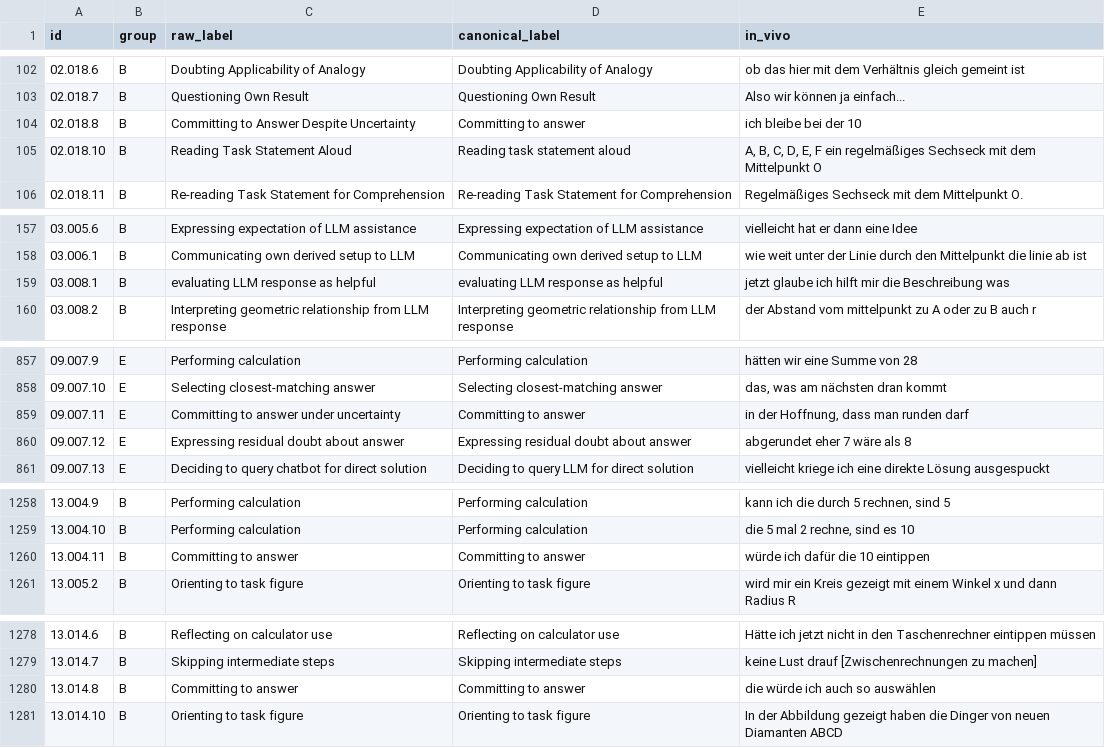
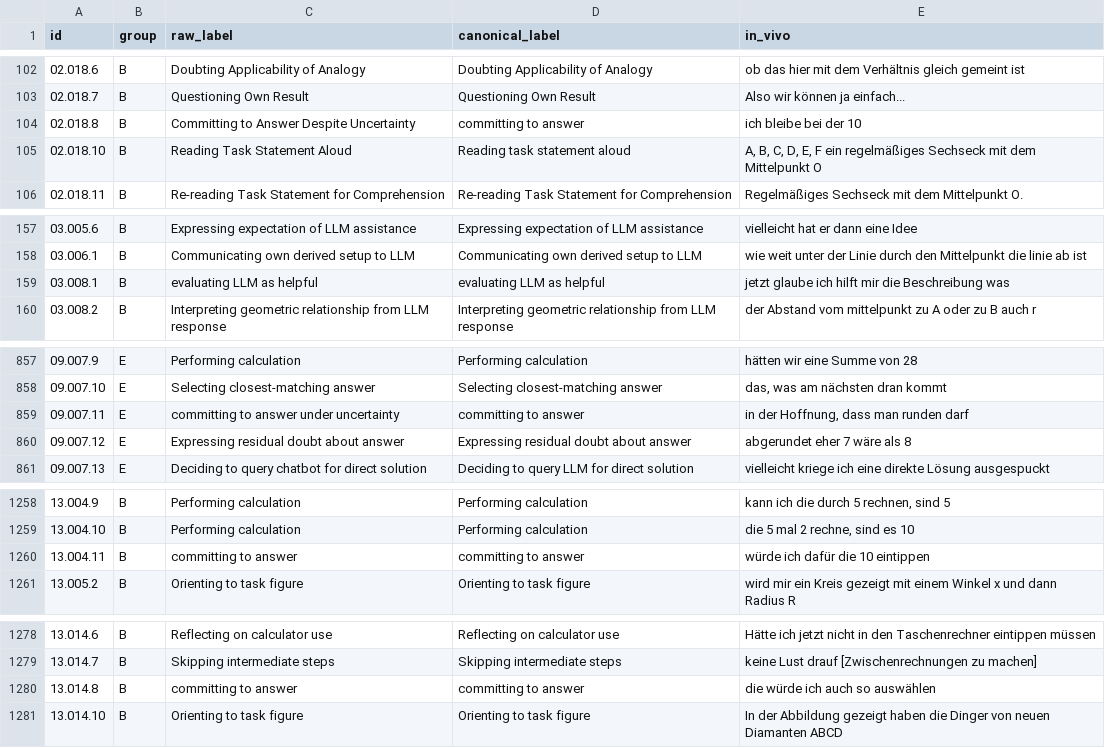
Before and after one commit to nimble-byte/thesis-code, a CSV file: transcripts/codebooks/codebook_v1.csv, drawn as a sheet; only a part is shown, gaps mark what is left out; the diff covers the shown part only.

```diff
--- a/transcripts/codebooks/codebook_v1.csv
+++ b/transcripts/codebooks/codebook_v1.csv
@@ -103,3 +103,3 @@ id,group,raw_label,canonical_label,in_vivo
 02.018.7,B,Questioning Own Result,Questioning Own Result,Also wir können ja einfach...
-02.018.8,B,Committing to Answer Despite Uncertainty,Committing to answer,ich bleibe bei der 10
+02.018.8,B,Committing to Answer Despite Uncertainty,committing to answer,ich bleibe bei der 10
 02.018.10,B,Reading Task Statement Aloud,Reading task statement aloud,"A, B, C, D, E, F ein regelmäßiges Sechseck mit dem Mittelpunkt O"
@@ -158,3 +158,3 @@ id,group,raw_label,canonical_label,in_vivo
 03.006.1,B,Communicating own derived setup to LLM,Communicating own derived setup to LLM,wie weit unter der Linie durch den Mittelpunkt die linie ab ist
-03.008.1,B,evaluating LLM response as helpful,evaluating LLM response as helpful,jetzt glaube ich hilft mir die Beschreibung was
+03.008.1,B,evaluating LLM as helpful,evaluating LLM as helpful,jetzt glaube ich hilft mir die Beschreibung was
 03.008.2,B,Interpreting geometric relationship from LLM response,Interpreting geometric relationship from LLM response,der Abstand vom mittelpunkt zu A oder zu B auch r
@@ -858,3 +858,3 @@ id,group,raw_label,canonical_label,in_vivo
 09.007.10,E,Selecting closest-matching answer,Selecting closest-matching answer,"das, was am nächsten dran kommt"
-09.007.11,E,Committing to answer under uncertainty,Committing to answer,"in der Hoffnung, dass man runden darf"
+09.007.11,E,committing to answer under uncertainty,committing to answer,"in der Hoffnung, dass man runden darf"
 09.007.12,E,Expressing residual doubt about answer,Expressing residual doubt about answer,abgerundet eher 7 wäre als 8
@@ -1259,3 +1259,3 @@ id,group,raw_label,canonical_label,in_vivo
 13.004.10,B,Performing calculation,Performing calculation,"die 5 mal 2 rechne, sind es 10"
-13.004.11,B,Committing to answer,Committing to answer,würde ich dafür die 10 eintippen
+13.004.11,B,committing to answer,committing to answer,würde ich dafür die 10 eintippen
 13.005.2,B,Orienting to task figure,Orienting to task figure,wird mir ein Kreis gezeigt mit einem Winkel x und dann Radius R
@@ -1279,3 +1279,3 @@ id,group,raw_label,canonical_label,in_vivo
 13.014.7,B,Skipping intermediate steps,Skipping intermediate steps,keine Lust drauf [Zwischenrechnungen zu machen]
-13.014.8,B,Committing to answer,Committing to answer,die würde ich auch so auswählen
+13.014.8,B,committing to answer,committing to answer,die würde ich auch so auswählen
 13.014.10,B,Orienting to task figure,Orienting to task figure,In der Abbildung gezeigt haben die Dinger von neuen Diamanten ABCD
```
Also changed, not shown: 3 edited cells elsewhere in this file, transcripts/codebooks/codebook_v0.csv, transcripts/codebooks/codebook_v2.csv, 7 other files.
